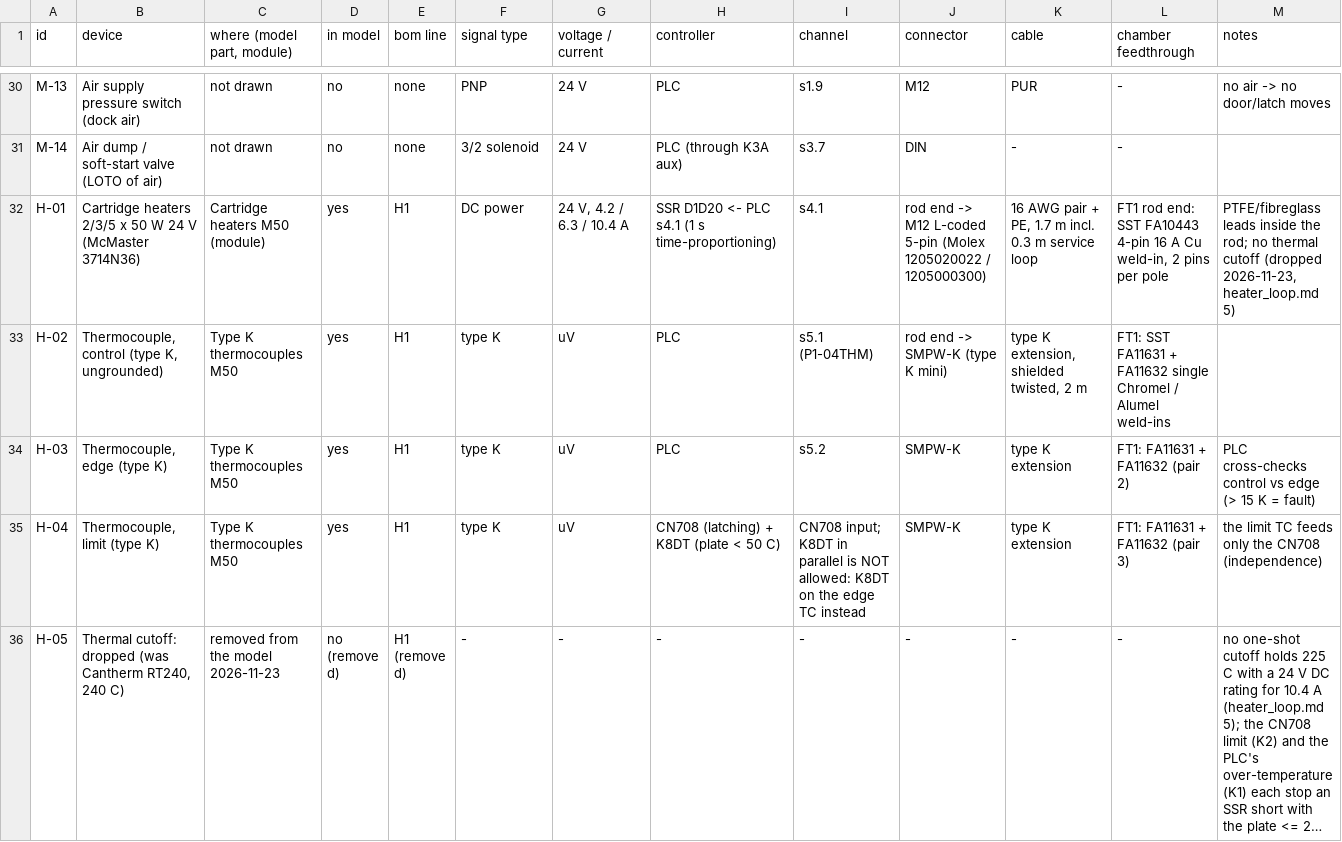
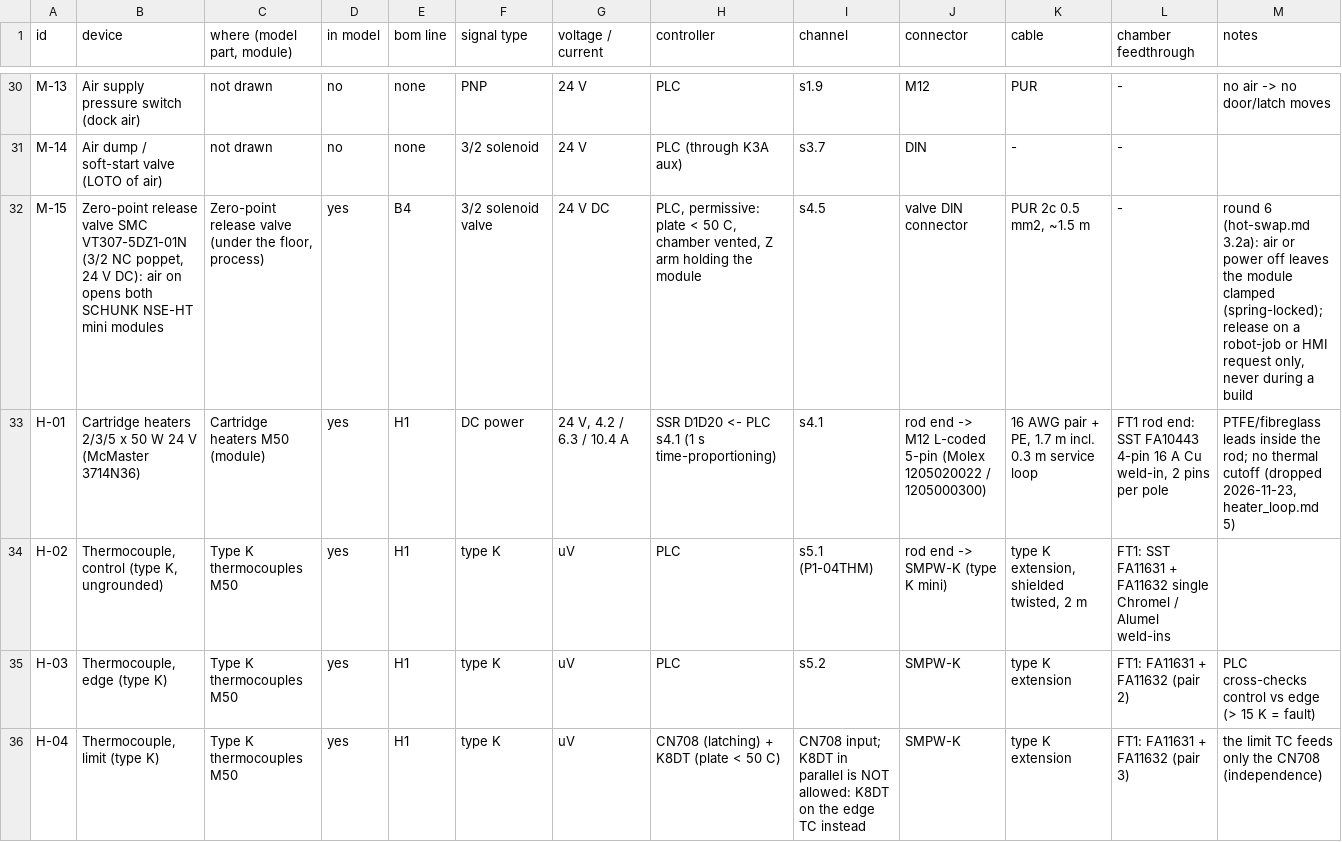
Before and after one commit to vertical-cloud-lab/digital-alloy-lab, a CSV file: desktop-lpbf/electrical-io.csv, drawn as a sheet; only a part is shown, gaps mark what is left out; the shorter side is filled out with more unchanged rows; long unchanged cells end in …; the diff names each change by its address in the sheet, - before the commit and + after, or states it on an @@ line.

```diff
--- a/desktop-lpbf/electrical-io.csv
+++ b/desktop-lpbf/electrical-io.csv
+row 32: M-15 | Zero-point release valve SMC VT307-5DZ1-01N (3/2 NC poppet, 24 V DC): air on opens both SCHUNK NSE-HT mini modules | Zero-point release valve (under the floor, process) | yes | B4 | 3/2 solenoid valve | 24 V DC | PLC, permissive: plate < 50 C, chamber vented, Z arm holding the module | s4.5 | valve DIN connector | PUR 2c 0.5 mm2, ~1.5 m | - | round 6 (hot-swap.md 3.2a): air or power off leaves the module clamped (spring-locked); release on a robot-job or HMI request only, never during a build
```
Also changed, not shown: desktop-lpbf/bom.csv, 2 other files.
